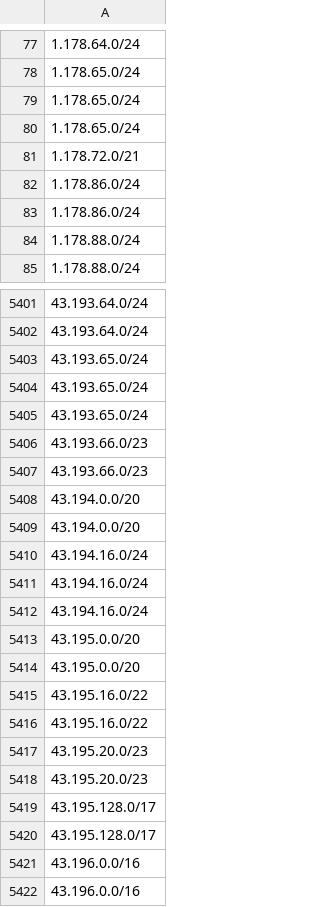
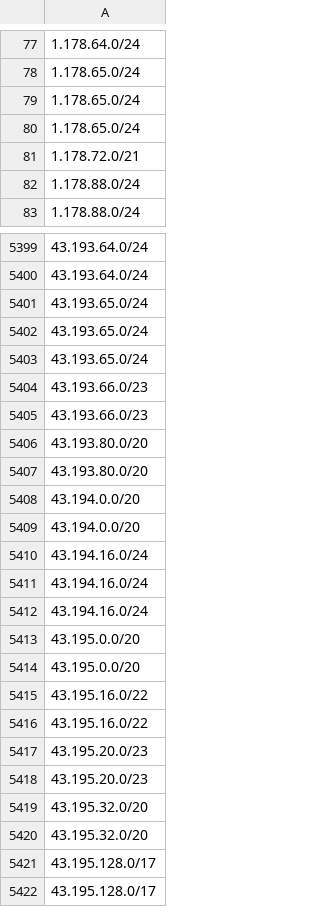
Before and after one commit to ZPetricusic/cloud-ip-ranges, a CSV file: data/aws/ip-ranges.csv, drawn as a sheet; only a part is shown, gaps mark what is left out; the shorter side is filled out with more unchanged rows; removed rows and columns are numbered as before the commit, all else as after; the diff names each change by its address in the sheet, - before the commit and + after, or states it on an @@ line.

Commit message:
Automatic range refresh - 19-11-2026 06:55:31+0000

```diff
--- a/data/aws/ip-ranges.csv
+++ b/data/aws/ip-ranges.csv
-row 82: 1.178.86.0/24
-row 83: 1.178.86.0/24
+row 5406: 43.193.80.0/20
+row 5407: 43.193.80.0/20
+row 5419: 43.195.32.0/20
+row 5420: 43.195.32.0/20
```
Also changed, not shown: 1 other file.
